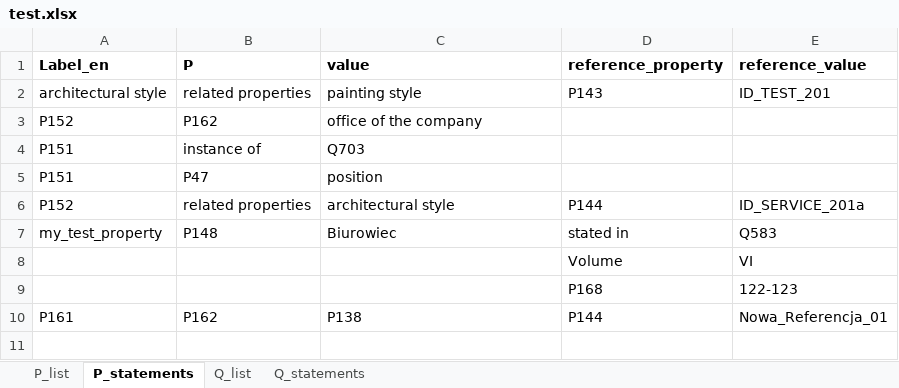
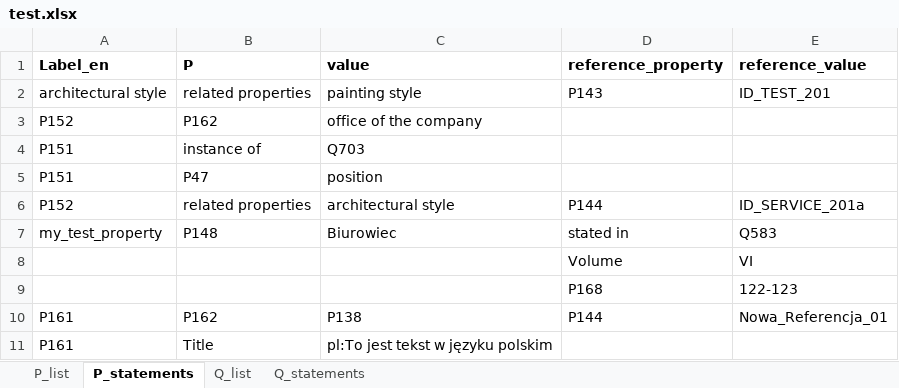
Before and after one commit to pjaskulski/wikihub_skrypty, an Excel workbook: data/test.xlsx, sheet P_statements, drawn as a sheet; values as stored, in another font and other column widths than the file's, no borders; the diff names each change by its address in the sheet, - before the commit and + after, or states it on an @@ line.

Commit message:
monolingual text, claim value

```diff
--- a/data/test.xlsx (sheet P_statements)
+++ b/data/test.xlsx (sheet P_statements)
+row 11: P161 | Title | pl:To jest tekst w języku polskim
```
Also changed, not shown: 1 other file.
